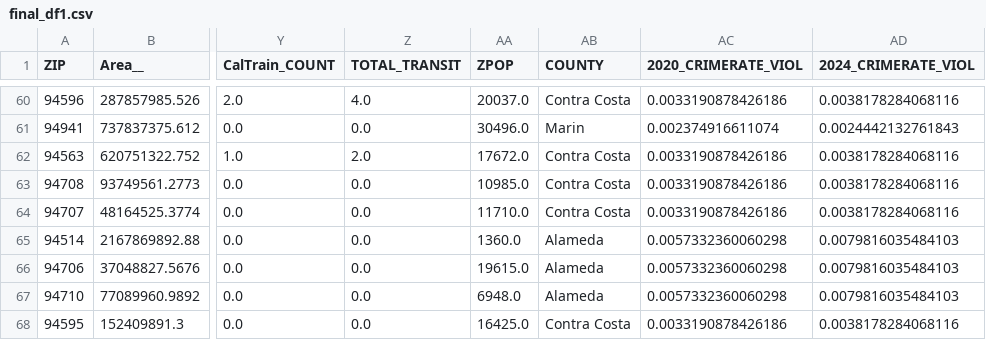
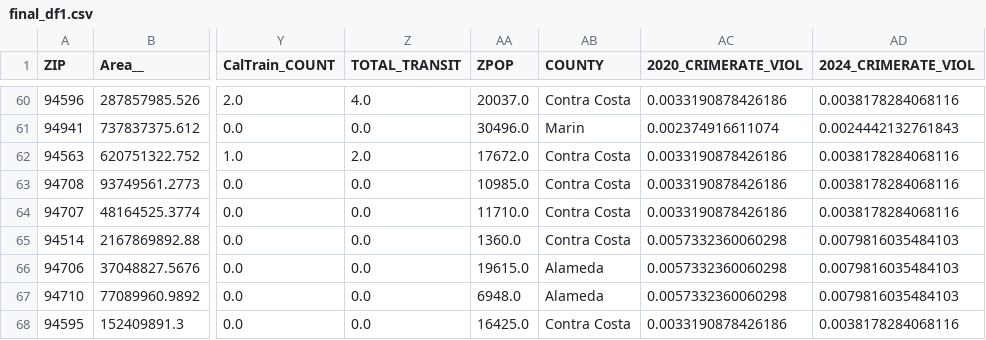
Before and after one commit to tanay-pant/bay-area-opportunity-mapper, a CSV file: final_df1.csv, drawn as a sheet; only a part is shown, gaps mark what is left out; the diff names each change by its address in the sheet, - before the commit and + after, or states it on an @@ line.

```diff
--- a/final_df1.csv
+++ b/final_df1.csv
-AB65 (COUNTY): Alameda
+AB65 (COUNTY): Contra Costa
```
Also changed, not shown: final_df_with_norms.csv, 1 other file.
